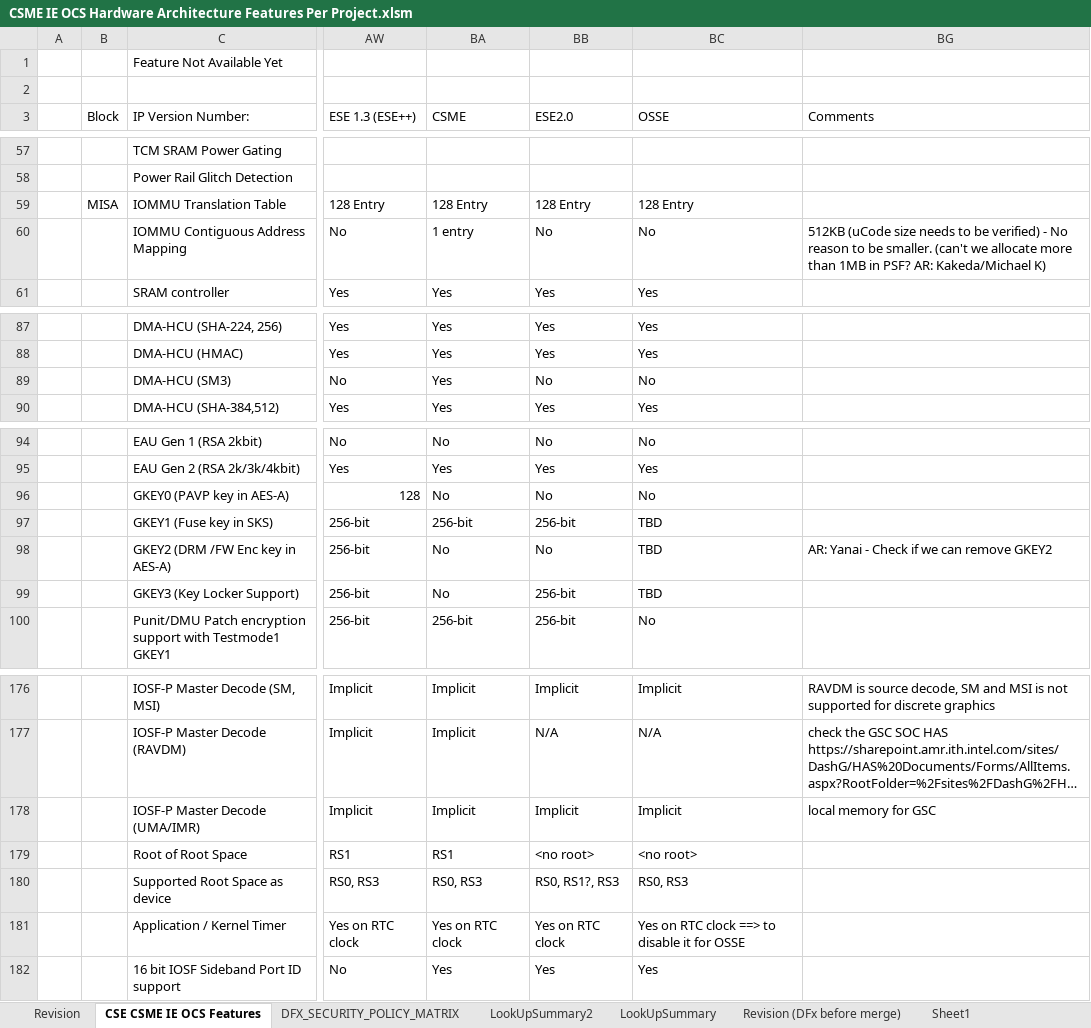
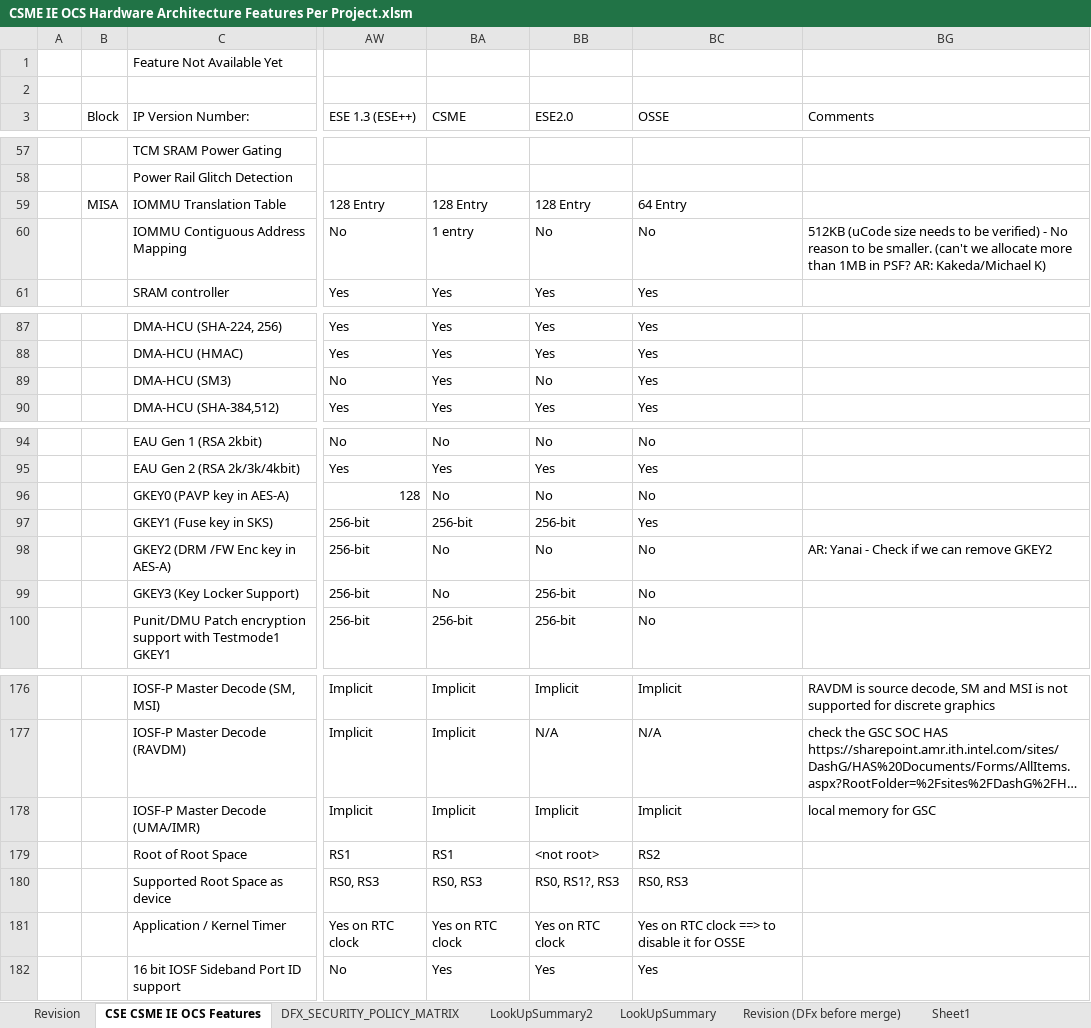
Before and after one commit to jasonx-tsao/exp_vtb, an Excel workbook: ArchSpecs/Working/CSME IE OCS Hardware Architecture Features Per Project.xlsm, sheet CSE CSME IE OCS Features, drawn as a sheet; only a part is shown, gaps mark what is left out; long unchanged cells end in …; values as stored, in another font and other column widths than the file's, no cell formats; the diff names each change by its address in the sheet, - before the commit and + after, or states it on an @@ line.

Commit message:
187	07/02/21	Siang Lin Tan	>> Take Udy's feedback for OSSE. Add his feedback to the note for cell he gives feedback
[git-p4: depot-paths = "//depot/projects/coe/CSME/": change = 799652]

```diff
--- a/ArchSpecs/Working/CSME IE OCS Hardware Architecture Features Per Project.xlsm (sheet CSE CSME IE OCS Features)
+++ b/ArchSpecs/Working/CSME IE OCS Hardware Architecture Features Per Project.xlsm (sheet CSE CSME IE OCS Features)
-BC59 (OSSE): 128 Entry
+BC59 (OSSE): 64 Entry
-BC89 (OSSE): No
+BC89 (OSSE): Yes
-BC97 (OSSE): TBD
+BC97 (OSSE): Yes
-BC98:BC99 (OSSE): TBD
+BC98:BC99 (OSSE): No
-BB179 (ESE2.0): <no root>
+BB179 (ESE2.0): <not root>
-BC179 (OSSE): <no root>
+BC179 (OSSE): RS2
```
Also changed, not shown: sheet Revision, cell formats, charts or pictures.
